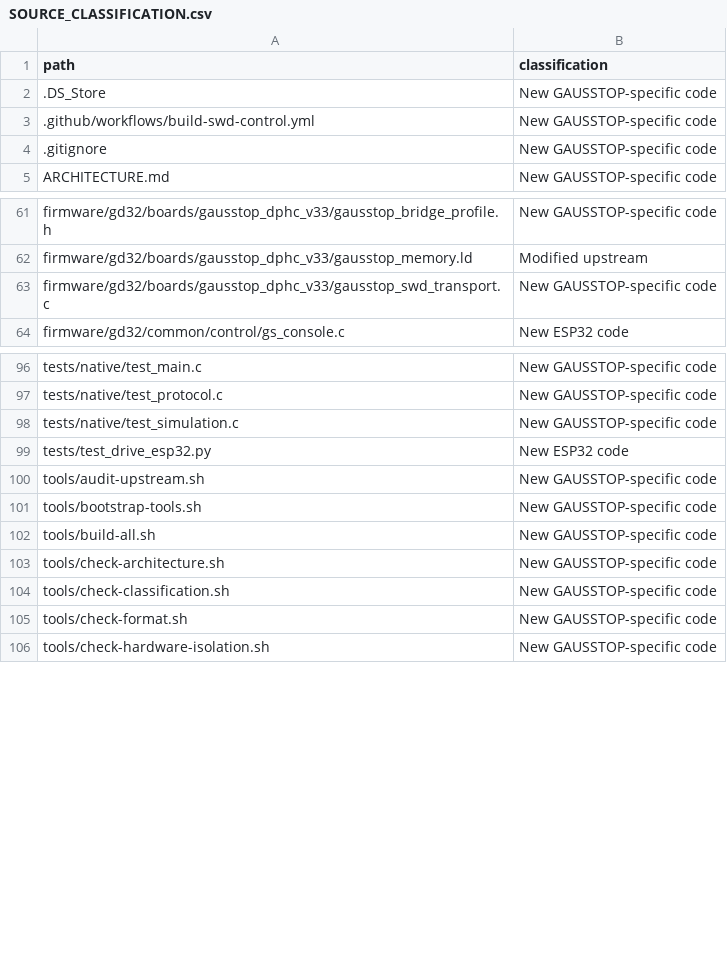
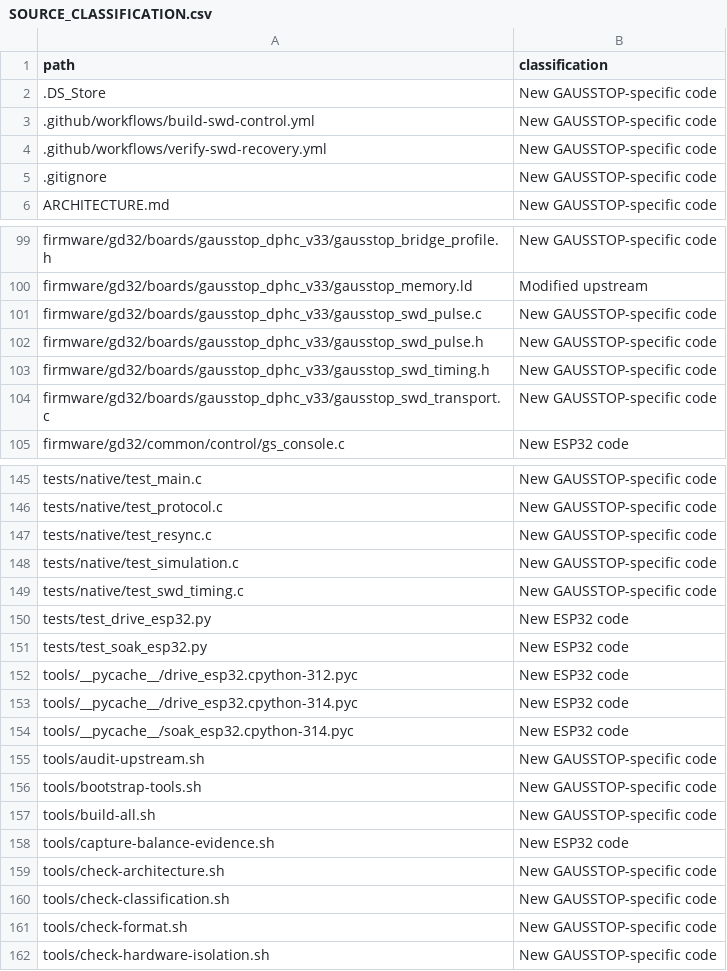
Before and after one commit to guy16510/hoverboard-robot, a CSV file: SOURCE_CLASSIFICATION.csv, drawn as a sheet; only a part is shown, gaps mark what is left out; the diff covers the shown part only.

Commit message:
Add dry-run ESP32 balance coordinator

```diff
--- a/SOURCE_CLASSIFICATION.csv
+++ b/SOURCE_CLASSIFICATION.csv
@@ -3,2 +3,3 @@ path,classification
 .github/workflows/build-swd-control.yml,New GAUSSTOP-specific code
+.github/workflows/verify-swd-recovery.yml,New GAUSSTOP-specific code
 .gitignore,New GAUSSTOP-specific code
@@ -62,2 +100,5 @@ firmware/gd32/boards/gausstop_dphc_v33/gausstop_bridge_profile.h,New GAUSSTOP-sp
 firmware/gd32/boards/gausstop_dphc_v33/gausstop_memory.ld,Modified upstream
+firmware/gd32/boards/gausstop_dphc_v33/gausstop_swd_pulse.c,New GAUSSTOP-specific code
+firmware/gd32/boards/gausstop_dphc_v33/gausstop_swd_pulse.h,New GAUSSTOP-specific code
+firmware/gd32/boards/gausstop_dphc_v33/gausstop_swd_timing.h,New GAUSSTOP-specific code
 firmware/gd32/boards/gausstop_dphc_v33/gausstop_swd_transport.c,New GAUSSTOP-specific code
@@ -97,4 +146,10 @@ tests/native/test_main.c,New GAUSSTOP-specific code
 tests/native/test_protocol.c,New GAUSSTOP-specific code
+tests/native/test_resync.c,New GAUSSTOP-specific code
 tests/native/test_simulation.c,New GAUSSTOP-specific code
+tests/native/test_swd_timing.c,New GAUSSTOP-specific code
 tests/test_drive_esp32.py,New ESP32 code
+tests/test_soak_esp32.py,New ESP32 code
+tools/__pycache__/drive_esp32.cpython-312.pyc,New ESP32 code
+tools/__pycache__/drive_esp32.cpython-314.pyc,New ESP32 code
+tools/__pycache__/soak_esp32.cpython-314.pyc,New ESP32 code
 tools/audit-upstream.sh,New GAUSSTOP-specific code
@@ -102,2 +157,3 @@ tools/bootstrap-tools.sh,New GAUSSTOP-specific code
 tools/build-all.sh,New GAUSSTOP-specific code
+tools/capture-balance-evidence.sh,New ESP32 code
 tools/check-architecture.sh,New GAUSSTOP-specific code
```
Also changed, not shown: 55 added rows elsewhere in this file, 57 other files.
